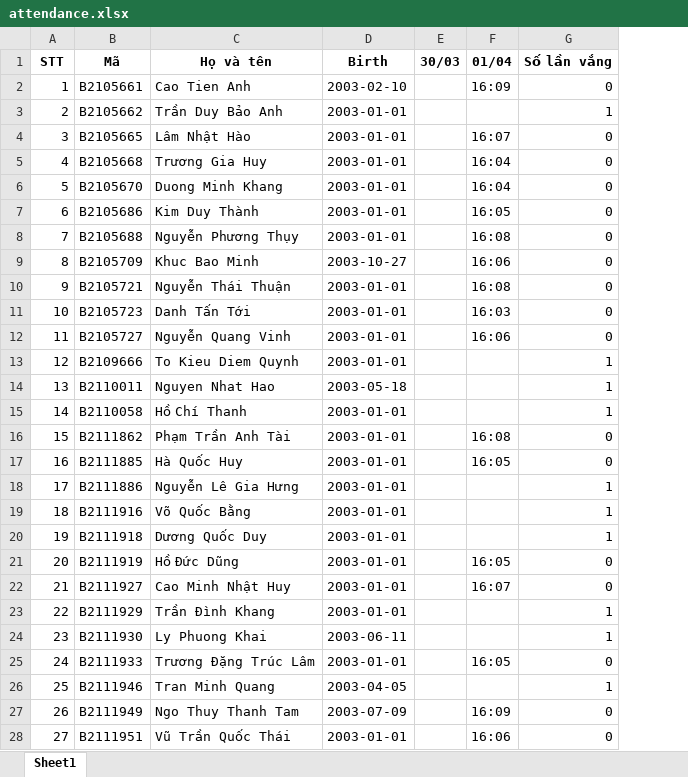
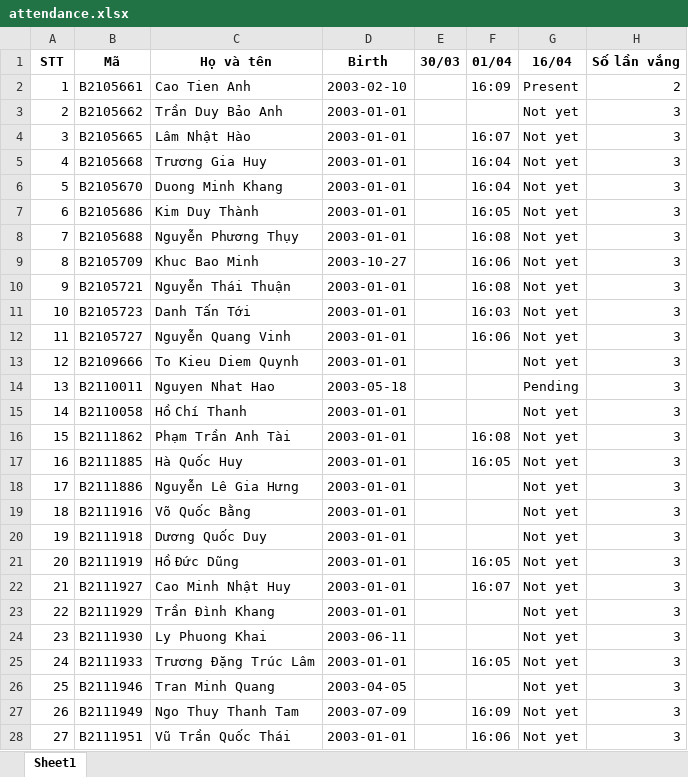
Before and after one commit to Tienanh209/Attendance-System-Using-3D-Facial-Recognition, an Excel workbook: screen/manage_attendance/DI0005/attendance.xlsx, sheet Sheet1, drawn as a sheet; only a part is shown; values as stored, in another font and other column widths than the file's, no borders; addresses are those after the commit; the diff covers the shown part only; the diff names each change by its address in the sheet, - before the commit and + after, or states it on an @@ line.

Commit message:
push data
embedding

```diff
--- a/screen/manage_attendance/DI0005/attendance.xlsx (sheet Sheet1)
+++ b/screen/manage_attendance/DI0005/attendance.xlsx (sheet Sheet1)
+column G (16/04), rows 2-28: Present | Not yet | Not yet | Not yet | Not yet | Not yet | Not yet | Not yet | Not yet | Not yet | Not yet | Not yet | Pending | Not yet | Not yet | Not yet | Not yet | Not yet | Not yet | Not yet | Not yet | Not yet | Not yet | Not yet | Not yet | Not yet | Not yet
-H2 (Số lần vắng): 0
+H2 (Số lần vắng): 2
-H3 (Số lần vắng): 1
+H3 (Số lần vắng): 3
-H4:H12 (Số lần vắng): 0
+H4:H12 (Số lần vắng): 3
-H13:H15 (Số lần vắng): 1
+H13:H15 (Số lần vắng): 3
-H16:H17 (Số lần vắng): 0
+H16:H17 (Số lần vắng): 3
-H18:H20 (Số lần vắng): 1
+H18:H20 (Số lần vắng): 3
-H21:H22 (Số lần vắng): 0
+H21:H22 (Số lần vắng): 3
-H23:H24 (Số lần vắng): 1
+H23:H24 (Số lần vắng): 3
-H25 (Số lần vắng): 0
+H25 (Số lần vắng): 3
-H26 (Số lần vắng): 1
+H26 (Số lần vắng): 3
-H27:H28 (Số lần vắng): 0
+H27:H28 (Số lần vắng): 3
```
Also changed, not shown: 13 edited cells elsewhere in this sheet, 18 other files.
